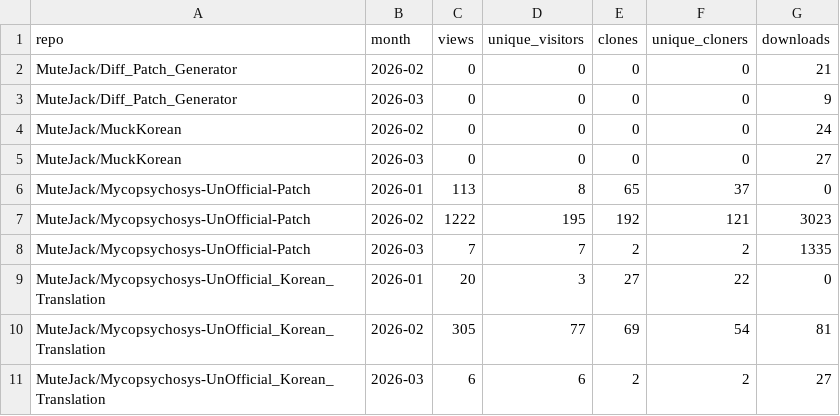
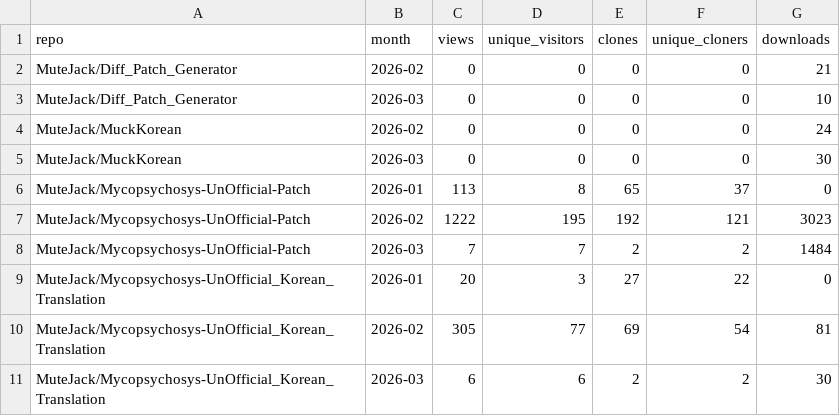
Before and after one commit to MuteJack/Traffic_Collector, a CSV file: stats/monthly.csv, drawn as a sheet.

```diff
--- a/stats/monthly.csv
+++ b/stats/monthly.csv
@@ -2,10 +2,10 @@ repo,month,views,unique_visitors,clones,unique_cloners,downloads
 MuteJack/Diff_Patch_Generator,2026-02,0,0,0,0,21
-MuteJack/Diff_Patch_Generator,2026-03,0,0,0,0,9
+MuteJack/Diff_Patch_Generator,2026-03,0,0,0,0,10
 MuteJack/MuckKorean,2026-02,0,0,0,0,24
-MuteJack/MuckKorean,2026-03,0,0,0,0,27
+MuteJack/MuckKorean,2026-03,0,0,0,0,30
 MuteJack/Mycopsychosys-UnOfficial-Patch,2026-01,113,8,65,37,0
 MuteJack/Mycopsychosys-UnOfficial-Patch,2026-02,1222,195,192,121,3023
-MuteJack/Mycopsychosys-UnOfficial-Patch,2026-03,7,7,2,2,1335
+MuteJack/Mycopsychosys-UnOfficial-Patch,2026-03,7,7,2,2,1484
 MuteJack/Mycopsychosys-UnOfficial_Korean_Translation,2026-01,20,3,27,22,0
 MuteJack/Mycopsychosys-UnOfficial_Korean_Translation,2026-02,305,77,69,54,81
-MuteJack/Mycopsychosys-UnOfficial_Korean_Translation,2026-03,6,6,2,2,27
+MuteJack/Mycopsychosys-UnOfficial_Korean_Translation,2026-03,6,6,2,2,30
```
Also changed, not shown: stats/releases_daily.csv, stats/traffic_clones.csv, 5 other files.
